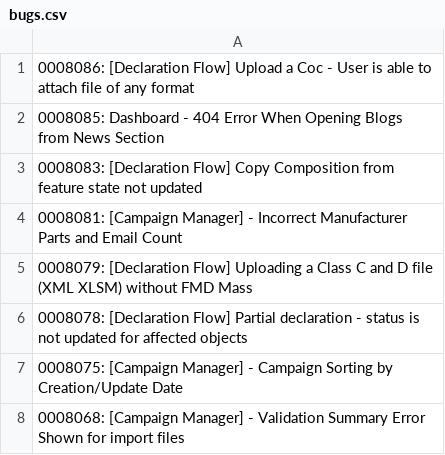
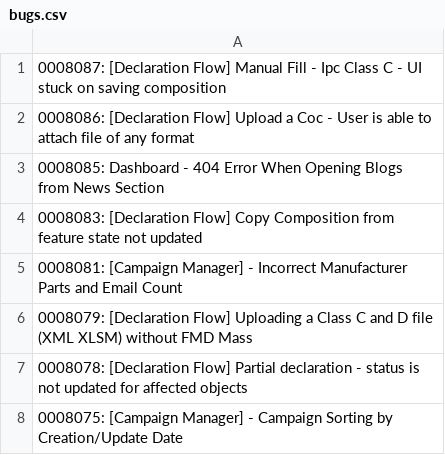
Before and after one commit to HZM-W/my-dashboard, a CSV file: 26A_Report/bugs.csv, drawn as a sheet; only a part is shown; the shorter side is filled out with more unchanged rows; the diff names each change by its address in the sheet, - before the commit and + after, or states it on an @@ line.

```diff
--- a/26A_Report/bugs.csv
+++ b/26A_Report/bugs.csv
+row 1: 0008087: [Declaration Flow] Manual Fill - Ipc Class C - UI stuck on saving composition
```
Also changed, not shown: 26A_Report/dateClosevsNew.csv, 26A_Report/master_bugs.csv.
